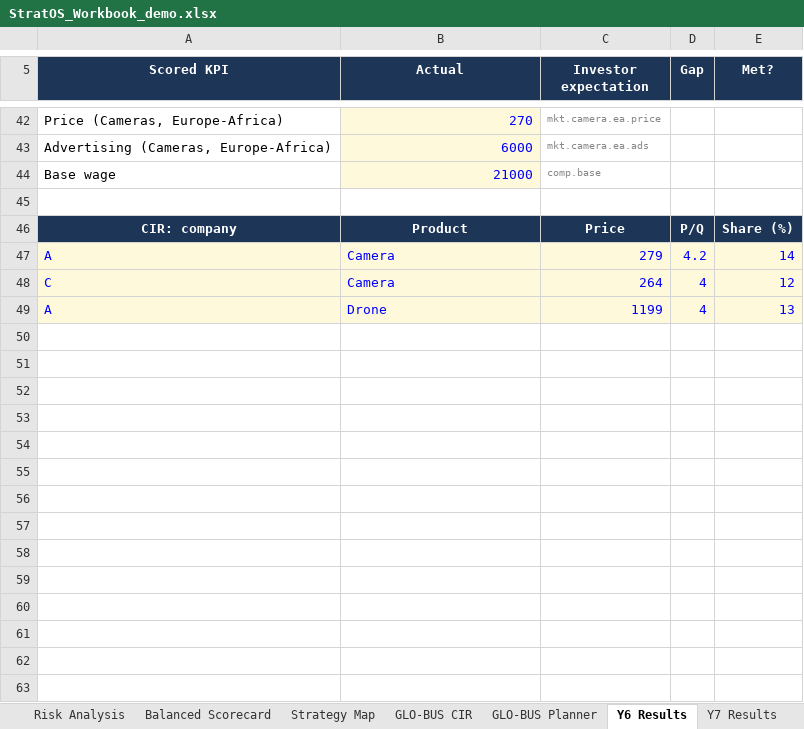
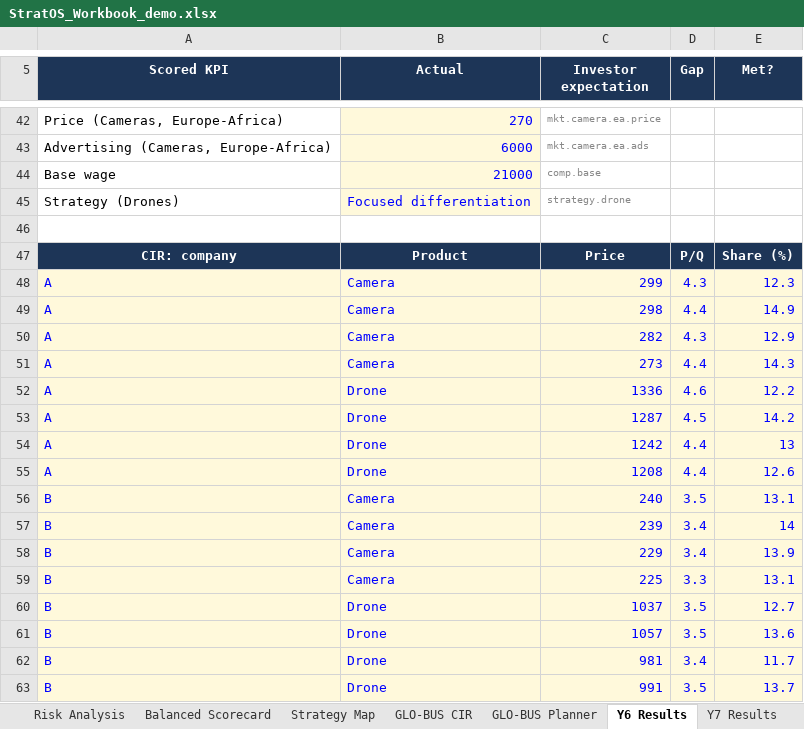
Before and after one commit to Brads777/Strat-IQ-Strategy-Toolkit, an Excel workbook: demo/StratOS_Workbook_demo.xlsx, sheet Y6 Results, drawn as a sheet; only a part is shown, gaps mark what is left out; values as stored, in another font and other column widths than the file's, no borders; conditional formats not drawn; removed rows and columns are numbered as before the commit, all else as after; the diff covers the shown part only; the diff names each change by its address in the sheet, - before the commit and + after, or states it on an @@ line.

```diff
--- a/demo/StratOS_Workbook_demo.xlsx (sheet Y6 Results)
+++ b/demo/StratOS_Workbook_demo.xlsx (sheet Y6 Results)
+row 45: Strategy (Drones) | Focused differentiation | strategy.drone
-C48 (Investor expectation): 279
+C48 (Investor expectation): 299
-D48 (Gap): 4.2
+D48 (Gap): 4.3
-E48 (Met?): 14
+E48 (Met?): 12.3
-row 48: C | Camera | 264 | 4 | 12
+row 49: A | Camera | 298 | 4.4 | 14.9
+row 50: A | Camera | 282 | 4.3 | 12.9
+row 51: A | Camera | 273 | 4.4 | 14.3
+row 52: A | Drone | 1336 | 4.6 | 12.2
+row 53: A | Drone | 1287 | 4.5 | 14.2
-C54 (Investor expectation): 1199
+C54 (Investor expectation): 1242
-D54 (Gap): 4
+D54 (Gap): 4.4
+row 55: A | Drone | 1208 | 4.4 | 12.6
+row 56: B | Camera | 240 | 3.5 | 13.1
+row 57: B | Camera | 239 | 3.4 | 14
+row 58: B | Camera | 229 | 3.4 | 13.9
+row 59: B | Camera | 225 | 3.3 | 13.1
+row 60: B | Drone | 1037 | 3.5 | 12.7
+row 61: B | Drone | 1057 | 3.5 | 13.6
+row 62: B | Drone | 981 | 3.4 | 11.7
+row 63: B | Drone | 991 | 3.5 | 13.7
```
Also changed, not shown: 48 added rows elsewhere in this sheet, sheet Risk Analysis, sheet Y7 Results, sheet GLO-BUS CIR, sheet Tracking, sheet Start, sheet GLO-BUS Planner, other sheet tabs, formulas that keep their value, charts or pictures, release-assets/StratOS_Workbook_template.xlsx, 10 other files.
